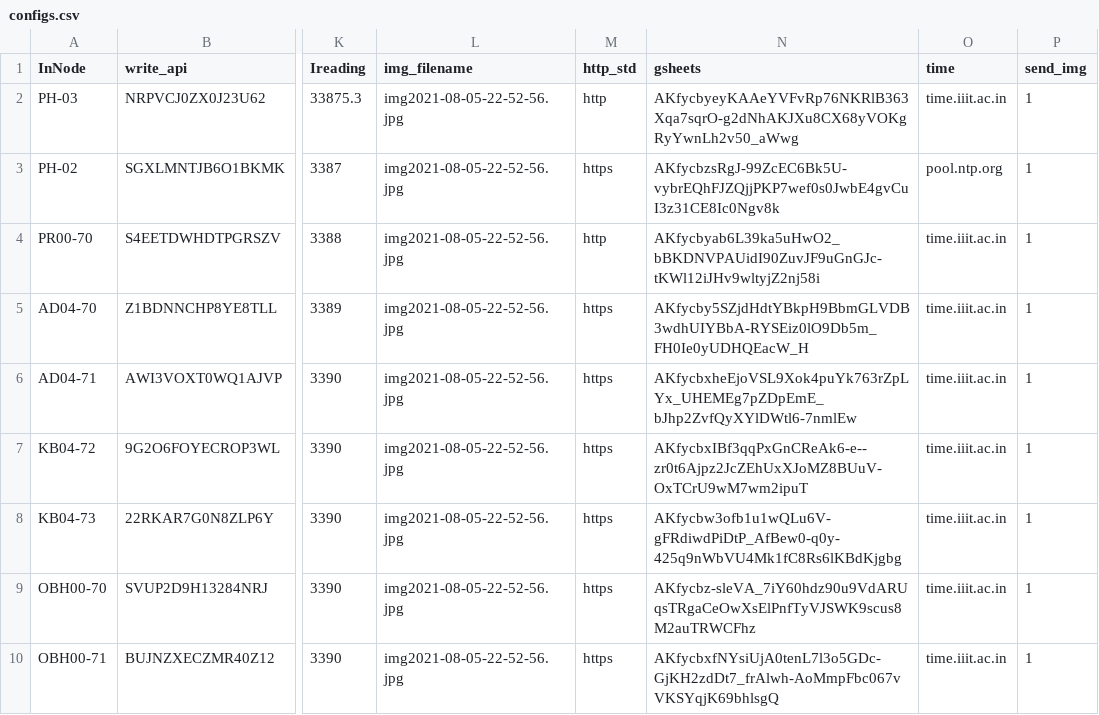
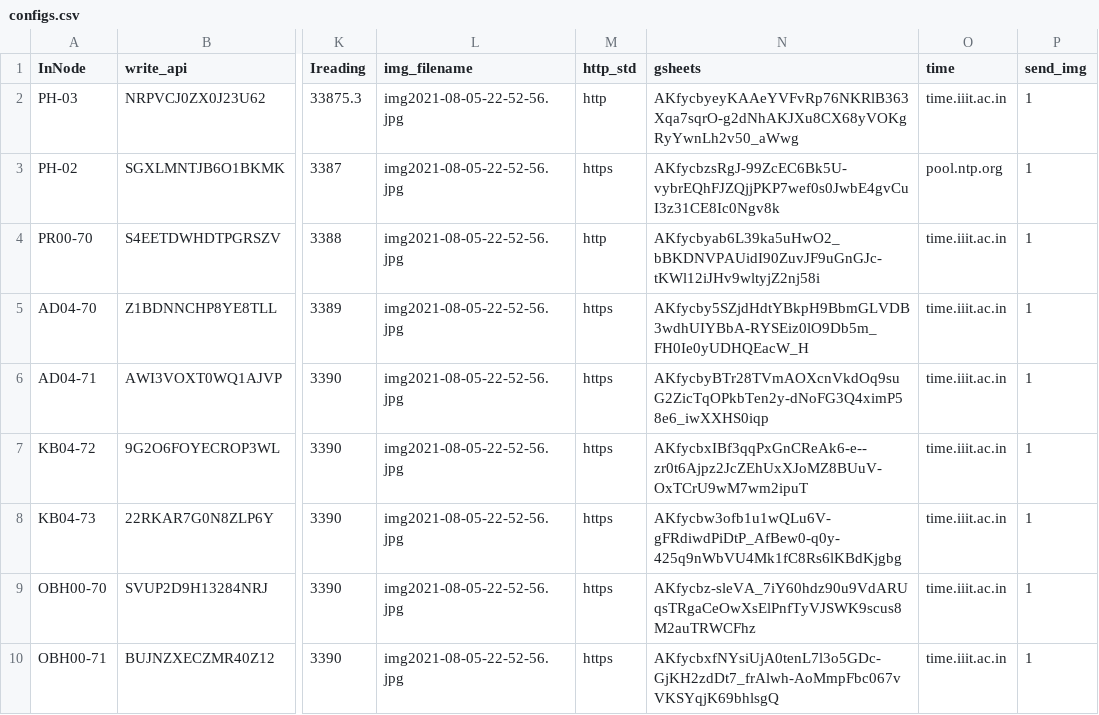
Before and after one commit to ankitkriti/Ph-03, a CSV file: configs.csv, drawn as a sheet; only a part is shown, gaps mark what is left out; the diff names each change by its address in the sheet, - before the commit and + after, or states it on an @@ line.

Commit message:
Deploumdc

```diff
--- a/configs.csv
+++ b/configs.csv
-N6 (gsheets): AKfycbxheEjoVSL9Xok4puYk763rZpLYx_UHEMEg7pZDpEmE_bJhp2ZvfQyXYlDWtl6-7nmlEw
+N6 (gsheets): AKfycbyBTr28TVmAOXcnVkdOq9suG2ZicTqOPkbTen2y-dNoFG3Q4ximP58e6_iwXXHS0iqp
```
